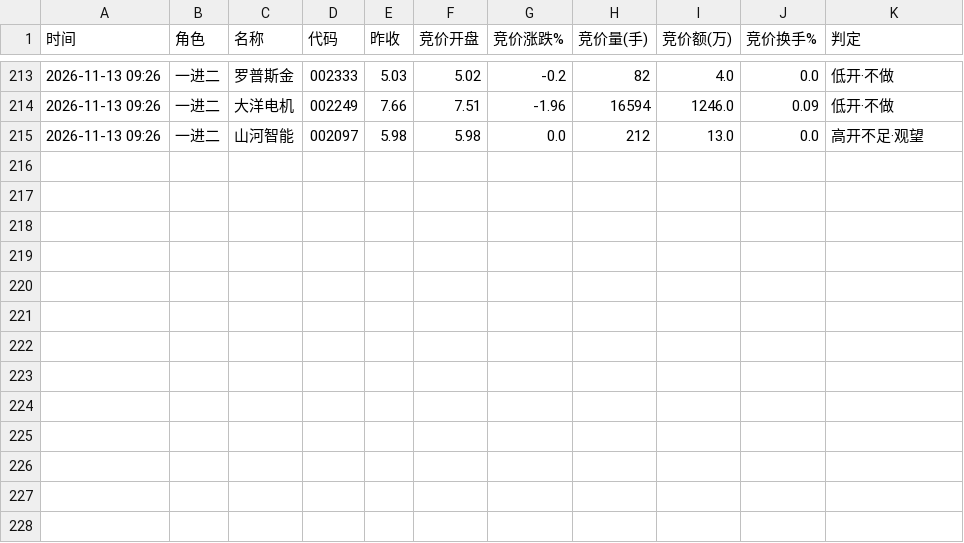
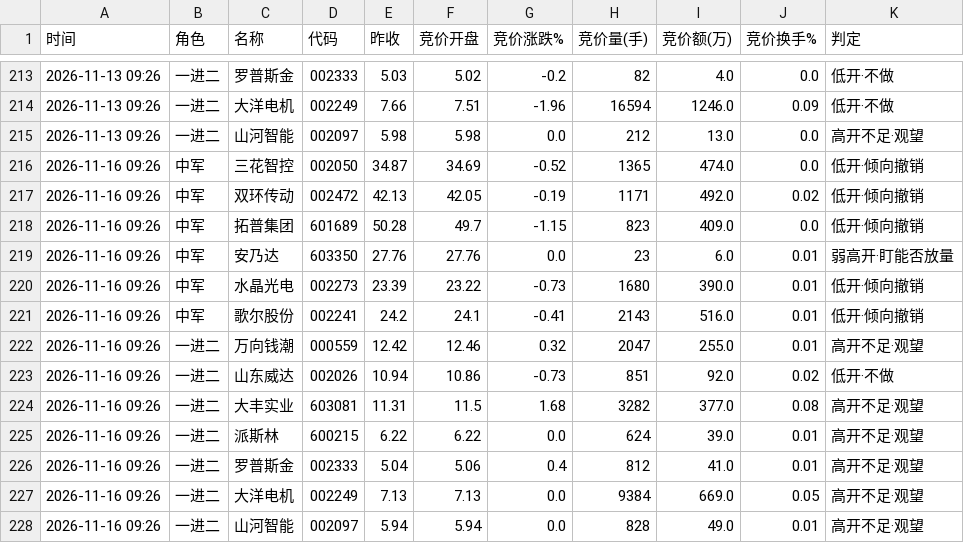
Before and after one commit to amvzzc-arch/a-share-data, a CSV file: auction/auction_history.csv, drawn as a sheet; only a part is shown, gaps mark what is left out.

Commit message:
auction: 2026-11-16 9:25集合竞价快照

```diff
--- a/auction/auction_history.csv
+++ b/auction/auction_history.csv
@@ -215 +215,14 @@
 2026-11-13 09:26,一进二,山河智能,002097,5.98,5.98,0.0,212,13.0,0.0,高开不足·观望
+2026-11-16 09:26,中军,三花智控,002050,34.87,34.69,-0.52,1365,474.0,0.0,低开·倾向撤销
+2026-11-16 09:26,中军,双环传动,002472,42.13,42.05,-0.19,1171,492.0,0.02,低开·倾向撤销
+2026-11-16 09:26,中军,拓普集团,601689,50.28,49.7,-1.15,823,409.0,0.0,低开·倾向撤销
+2026-11-16 09:26,中军,安乃达,603350,27.76,27.76,0.0,23,6.0,0.01,弱高开·盯能否放量
+2026-11-16 09:26,中军,水晶光电,002273,23.39,23.22,-0.73,1680,390.0,0.01,低开·倾向撤销
+2026-11-16 09:26,中军,歌尔股份,002241,24.2,24.1,-0.41,2143,516.0,0.01,低开·倾向撤销
+2026-11-16 09:26,一进二,万向钱潮,000559,12.42,12.46,0.32,2047,255.0,0.01,高开不足·观望
+2026-11-16 09:26,一进二,山东威达,002026,10.94,10.86,-0.73,851,92.0,0.02,低开·不做
+2026-11-16 09:26,一进二,大丰实业,603081,11.31,11.5,1.68,3282,377.0,0.08,高开不足·观望
+2026-11-16 09:26,一进二,派斯林,600215,6.22,6.22,0.0,624,39.0,0.01,高开不足·观望
+2026-11-16 09:26,一进二,罗普斯金,002333,5.04,5.06,0.4,812,41.0,0.01,高开不足·观望
+2026-11-16 09:26,一进二,大洋电机,002249,7.13,7.13,0.0,9384,669.0,0.05,高开不足·观望
+2026-11-16 09:26,一进二,山河智能,002097,5.94,5.94,0.0,828,49.0,0.01,高开不足·观望
```
Also changed, not shown: 1 other file.
